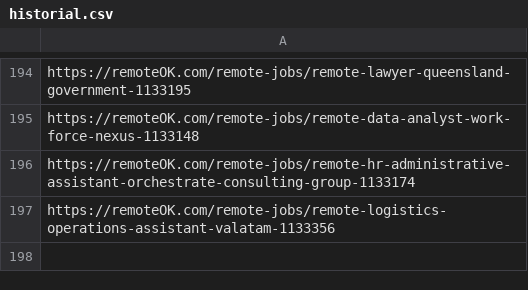
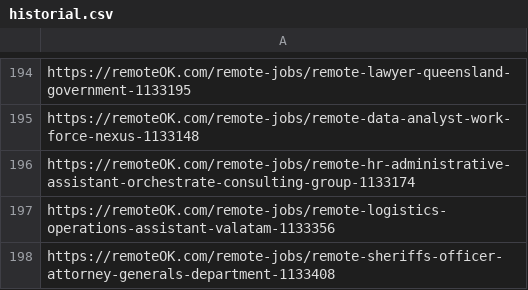
Before and after one commit to victormendoza2/SIG_CONVOCATORIAS, a CSV file: historial.csv, drawn as a sheet; only a part is shown, gaps mark what is left out; the diff names each change by its address in the sheet, - before the commit and + after, or states it on an @@ line.

```diff
--- a/historial.csv
+++ b/historial.csv
+row 198: https://remoteOK.com/remote-jobs/remote-sheriffs-officer-attorney-generals-department-1133408
```
Also changed, not shown: 1 other file.
